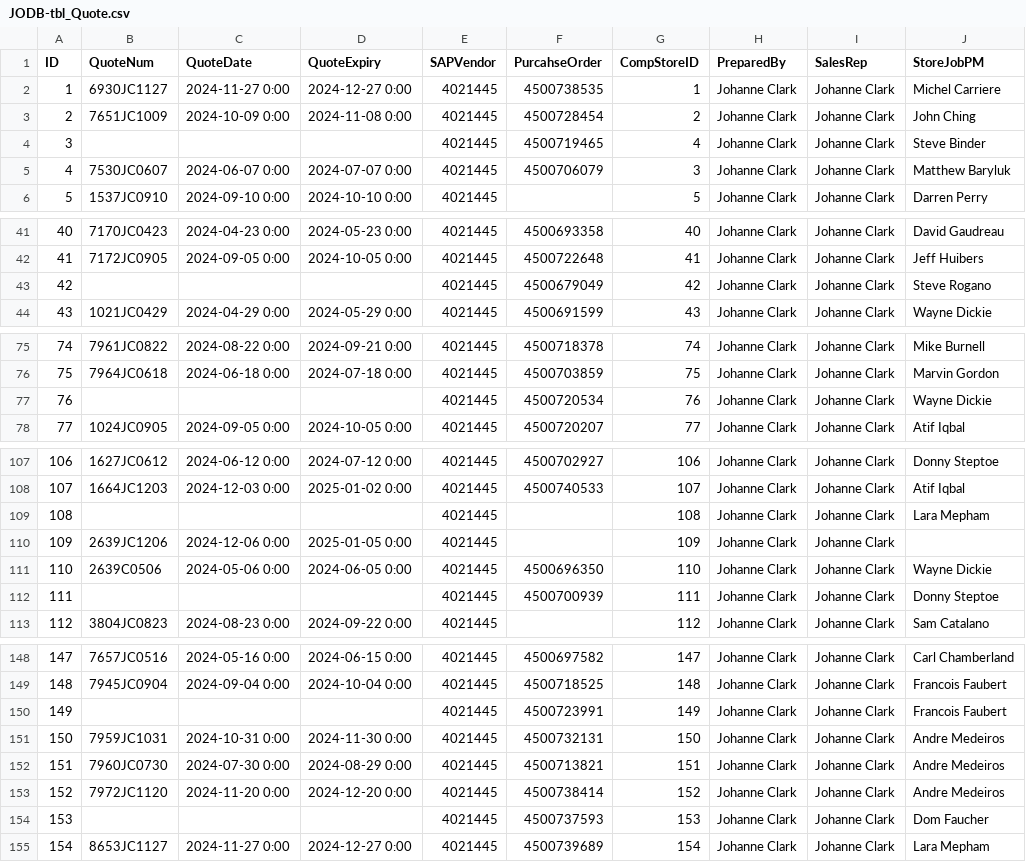
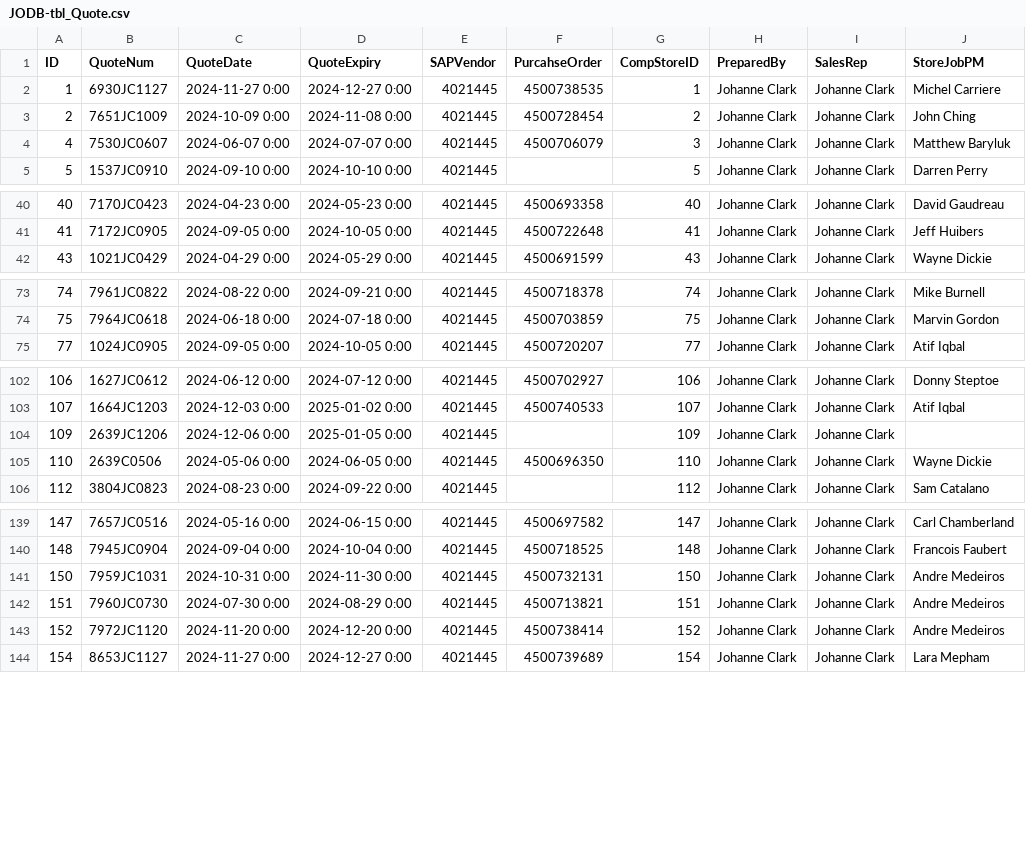
Before and after one commit to TeamsTransport/CaseInventory, a CSV file: db/import/JODB-tbl_Quote.csv, drawn as a sheet; only a part is shown, gaps mark what is left out; the diff covers the shown part only.

Commit message:
updated init file to properly import case models

```diff
--- a/db/import/JODB-tbl_Quote.csv
+++ b/db/import/JODB-tbl_Quote.csv
@@ -3,3 +3,2 @@ ID,QuoteNum,QuoteDate,QuoteExpiry,SAPVendor,PurcahseOrder,CompStoreID,PreparedBy
 2,7651JC1009,2024-10-09 0:00,2024-11-08 0:00,4021445,4500728454,2,Johanne Clark,Johanne Clark,John Ching
-3,,,,4021445,4500719465,4,Johanne Clark,Johanne Clark,Steve Binder
 4,7530JC0607,2024-06-07 0:00,2024-07-07 0:00,4021445,4500706079,3,Johanne Clark,Johanne Clark,Matthew Baryluk
@@ -42,3 +41,2 @@ ID,QuoteNum,QuoteDate,QuoteExpiry,SAPVendor,PurcahseOrder,CompStoreID,PreparedBy
 41,7172JC0905,2024-09-05 0:00,2024-10-05 0:00,4021445,4500722648,41,Johanne Clark,Johanne Clark,Jeff Huibers
-42,,,,4021445,4500679049,42,Johanne Clark,Johanne Clark,Steve Rogano
 43,1021JC0429,2024-04-29 0:00,2024-05-29 0:00,4021445,4500691599,43,Johanne Clark,Johanne Clark,Wayne Dickie
@@ -76,3 +74,2 @@ ID,QuoteNum,QuoteDate,QuoteExpiry,SAPVendor,PurcahseOrder,CompStoreID,PreparedBy
 75,7964JC0618,2024-06-18 0:00,2024-07-18 0:00,4021445,4500703859,75,Johanne Clark,Johanne Clark,Marvin Gordon
-76,,,,4021445,4500720534,76,Johanne Clark,Johanne Clark,Wayne Dickie
 77,1024JC0905,2024-09-05 0:00,2024-10-05 0:00,4021445,4500720207,77,Johanne Clark,Johanne Clark,Atif Iqbal
@@ -108,6 +103,4 @@ ID,QuoteNum,QuoteDate,QuoteExpiry,SAPVendor,PurcahseOrder,CompStoreID,PreparedBy
 107,1664JC1203,2024-12-03 0:00,2025-01-02 0:00,4021445,4500740533,107,Johanne Clark,Johanne Clark,Atif Iqbal
-108,,,,4021445,,108,Johanne Clark,Johanne Clark,Lara Mepham
 109,2639JC1206,2024-12-06 0:00,2025-01-05 0:00,4021445,,109,Johanne Clark,Johanne Clark,
 110,2639C0506,2024-05-06 0:00,2024-06-05 0:00,4021445,4500696350,110,Johanne Clark,Johanne Clark,Wayne Dickie
-111,,,,4021445,4500700939,111,Johanne Clark,Johanne Clark,Donny Steptoe
 112,3804JC0823,2024-08-23 0:00,2024-09-22 0:00,4021445,,112,Johanne Clark,Johanne Clark,Sam Catalano
@@ -149,3 +140,2 @@ ID,QuoteNum,QuoteDate,QuoteExpiry,SAPVendor,PurcahseOrder,CompStoreID,PreparedBy
 148,7945JC0904,2024-09-04 0:00,2024-10-04 0:00,4021445,4500718525,148,Johanne Clark,Johanne Clark,Francois Faubert
-149,,,,4021445,4500723991,149,Johanne Clark,Johanne Clark,Francois Faubert
 150,7959JC1031,2024-10-31 0:00,2024-11-30 0:00,4021445,4500732131,150,Johanne Clark,Johanne Clark,Andre Medeiros
@@ -153,3 +143,2 @@ ID,QuoteNum,QuoteDate,QuoteExpiry,SAPVendor,PurcahseOrder,CompStoreID,PreparedBy
 152,7972JC1120,2024-11-20 0:00,2024-12-20 0:00,4021445,4500738414,152,Johanne Clark,Johanne Clark,Andre Medeiros
-153,,,,4021445,4500737593,153,Johanne Clark,Johanne Clark,Dom Faucher
 154,8653JC1127,2024-11-27 0:00,2024-12-27 0:00,4021445,4500739689,154,Johanne Clark,Johanne Clark,Lara Mepham
```
Also changed, not shown: 4 removed rows elsewhere in this file.
